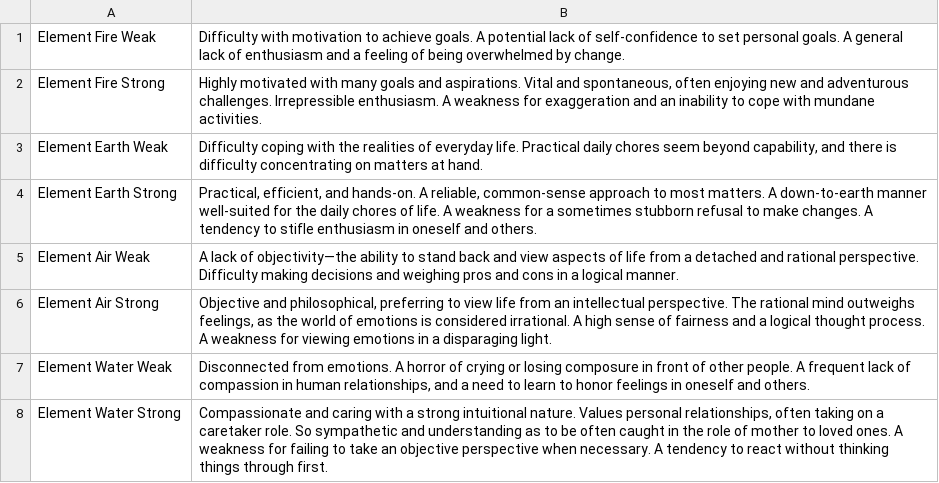
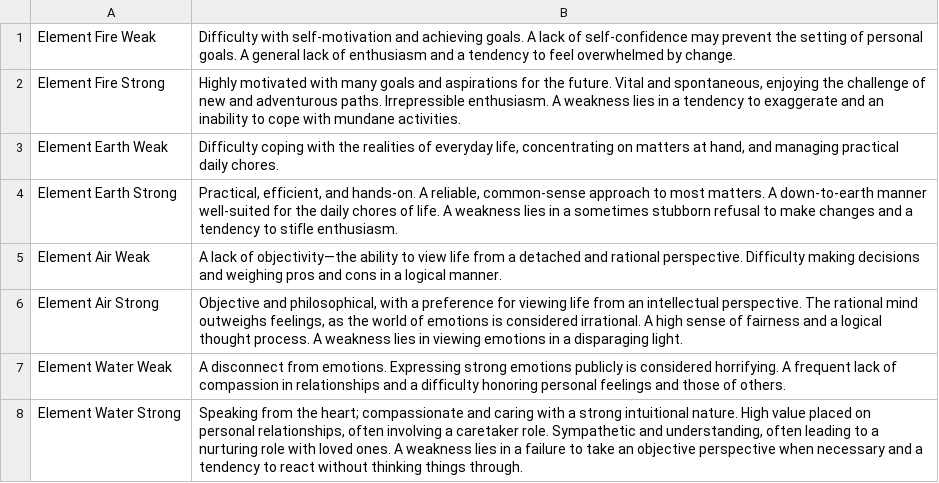
Before and after one commit to peterjmarko/llm-narrative-framework, a CSV file: data/foundational_assets/neutralized_delineations/balances_elements.csv, drawn as a sheet.

```diff
--- a/data/foundational_assets/neutralized_delineations/balances_elements.csv
+++ b/data/foundational_assets/neutralized_delineations/balances_elements.csv
@@ -1,8 +1,8 @@
-"Element Fire Weak","Difficulty with motivation to achieve goals. A potential lack of self-confidence to set personal goals. A general lack of enthusiasm and a feeling of being overwhelmed by change."
-"Element Fire Strong","Highly motivated with many goals and aspirations. Vital and spontaneous, often enjoying new and adventurous challenges. Irrepressible enthusiasm. A weakness for exaggeration and an inability to cope with mundane activities."
-"Element Earth Weak","Difficulty coping with the realities of everyday life. Practical daily chores seem beyond capability, and there is difficulty concentrating on matters at hand."
-"Element Earth Strong","Practical, efficient, and hands-on. A reliable, common-sense approach to most matters. A down-to-earth manner well-suited for the daily chores of life. A weakness for a sometimes stubborn refusal to make changes. A tendency to stifle enthusiasm in oneself and others."
-"Element Air Weak","A lack of objectivity—the ability to stand back and view aspects of life from a detached and rational perspective. Difficulty making decisions and weighing pros and cons in a logical manner."
-"Element Air Strong","Objective and philosophical, preferring to view life from an intellectual perspective. The rational mind outweighs feelings, as the world of emotions is considered irrational. A high sense of fairness and a logical thought process. A weakness for viewing emotions in a disparaging light."
-"Element Water Weak","Disconnected from emotions. A horror of crying or losing composure in front of other people. A frequent lack of compassion in human relationships, and a need to learn to honor feelings in oneself and others."
-"Element Water Strong","Compassionate and caring with a strong intuitional nature. Values personal relationships, often taking on a caretaker role. So sympathetic and understanding as to be often caught in the role of mother to loved ones. A weakness for failing to take an objective perspective when necessary. A tendency to react without thinking things through first."
+"Element Fire Weak","Difficulty with self-motivation and achieving goals. A lack of self-confidence may prevent the setting of personal goals. A general lack of enthusiasm and a tendency to feel overwhelmed by change."
+"Element Fire Strong","Highly motivated with many goals and aspirations for the future. Vital and spontaneous, enjoying the challenge of new and adventurous paths. Irrepressible enthusiasm. A weakness lies in a tendency to exaggerate and an inability to cope with mundane activities."
+"Element Earth Weak","Difficulty coping with the realities of everyday life, concentrating on matters at hand, and managing practical daily chores."
+"Element Earth Strong","Practical, efficient, and hands-on. A reliable, common-sense approach to most matters. A down-to-earth manner well-suited for the daily chores of life. A weakness lies in a sometimes stubborn refusal to make changes and a tendency to stifle enthusiasm."
+"Element Air Weak","A lack of objectivity—the ability to view life from a detached and rational perspective. Difficulty making decisions and weighing pros and cons in a logical manner."
+"Element Air Strong","Objective and philosophical, with a preference for viewing life from an intellectual perspective. The rational mind outweighs feelings, as the world of emotions is considered irrational. A high sense of fairness and a logical thought process. A weakness lies in viewing emotions in a disparaging light."
+"Element Water Weak","A disconnect from emotions. Expressing strong emotions publicly is considered horrifying. A frequent lack of compassion in relationships and a difficulty honoring personal feelings and those of others."
+"Element Water Strong","Speaking from the heart; compassionate and caring with a strong intuitional nature. High value placed on personal relationships, often involving a caretaker role. Sympathetic and understanding, often leading to a nurturing role with loved ones. A weakness lies in a failure to take an objective perspective when necessary and a tendency to react without thinking things through."
```
Also changed, not shown: data/foundational_assets/neutralized_delineations/balances_hemispheres.csv, data/foundational_assets/neutralized_delineations/balances_modes.csv, 12 other files.
